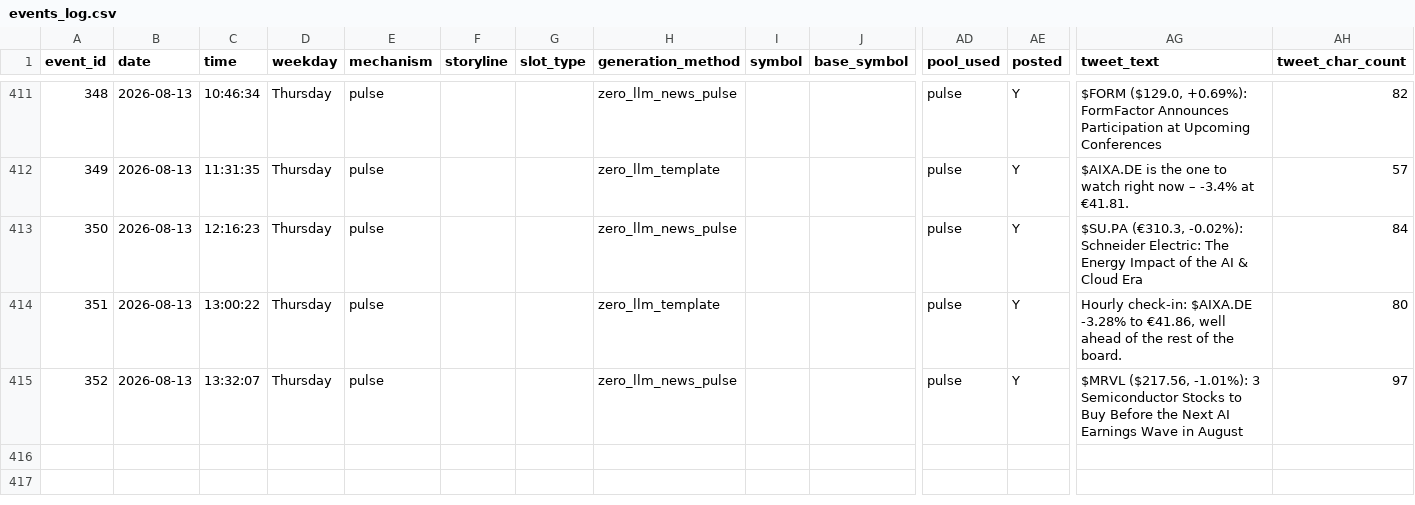
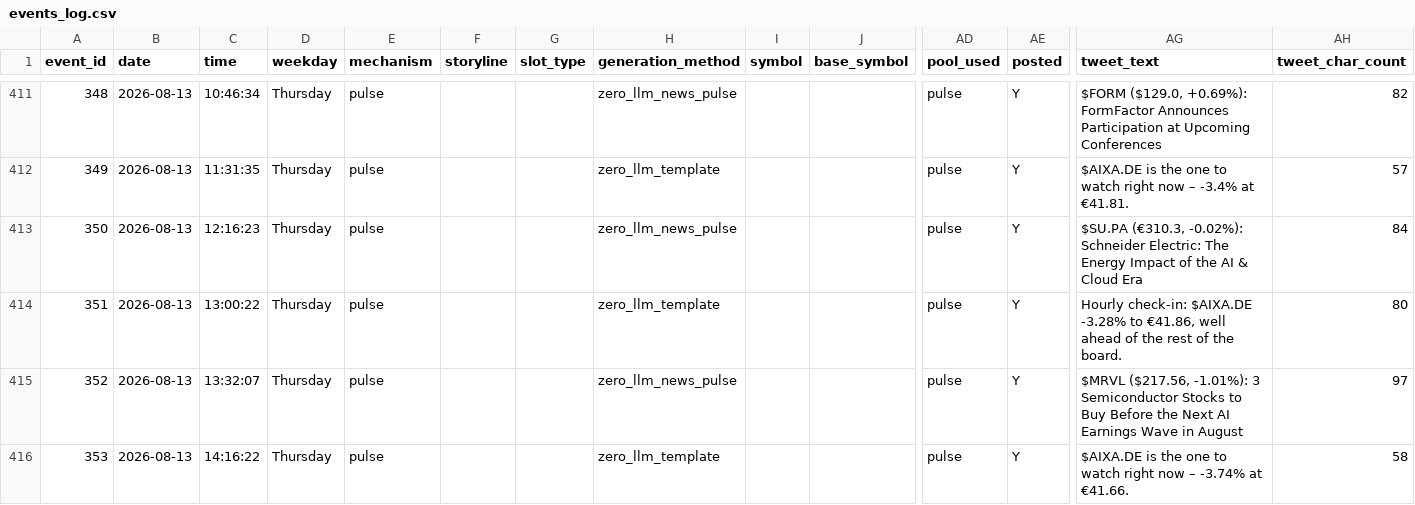
Before and after one commit to probablyproton/my_first_x_bot, a CSV file: events_log.csv, drawn as a sheet; only a part is shown, gaps mark what is left out; rows hold the shown columns only; the diff names each change by its address in the sheet, - before the commit and + after, or states it on an @@ line.

```diff
--- a/events_log.csv
+++ b/events_log.csv
+row 416: 353 | 2026-08-13 | 14:16:22 | Thursday | pulse |  |  | zero_llm_template |  |  | pulse | Y | $AIXA.DE is the one to watch right now – -3.74% at €41.66. | 58
```
Also changed, not shown: 1 other file.
